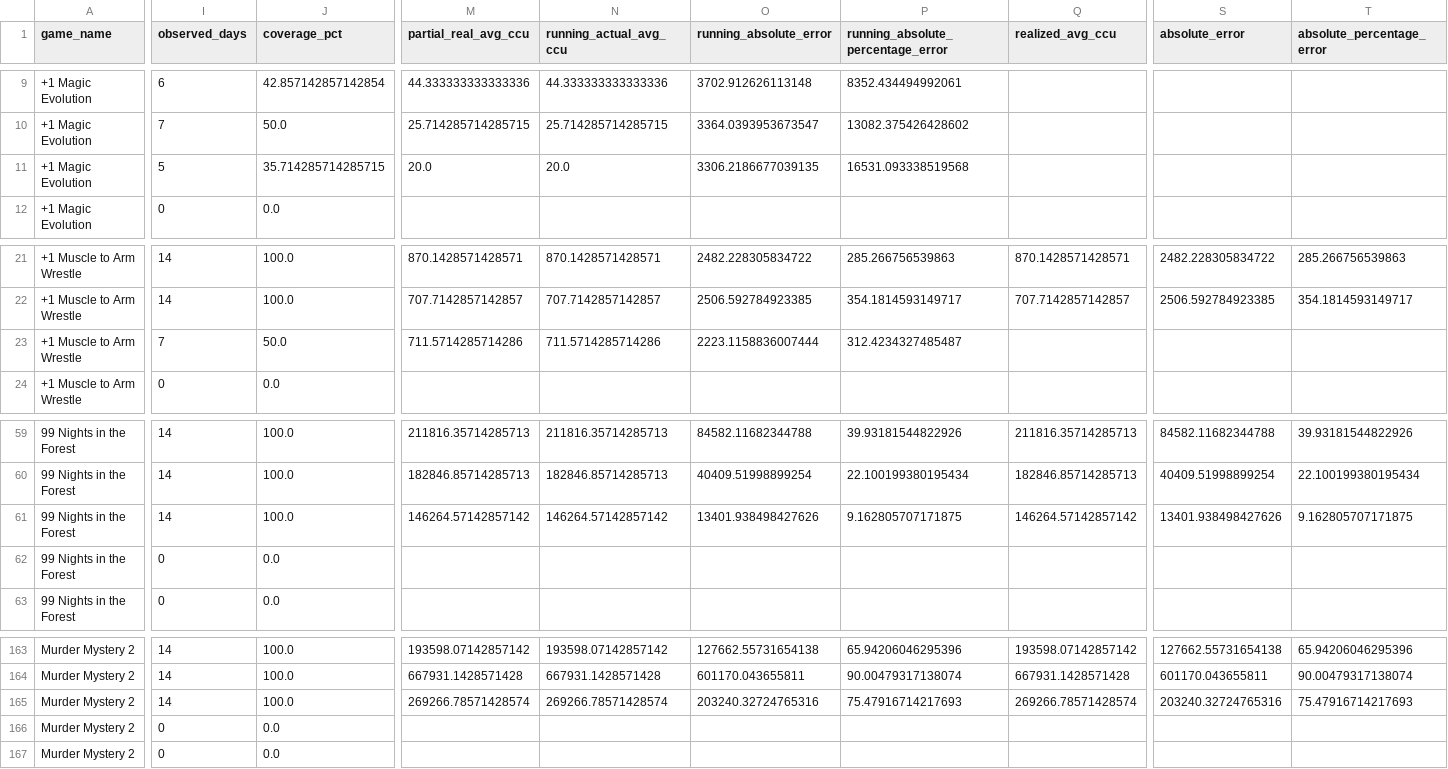
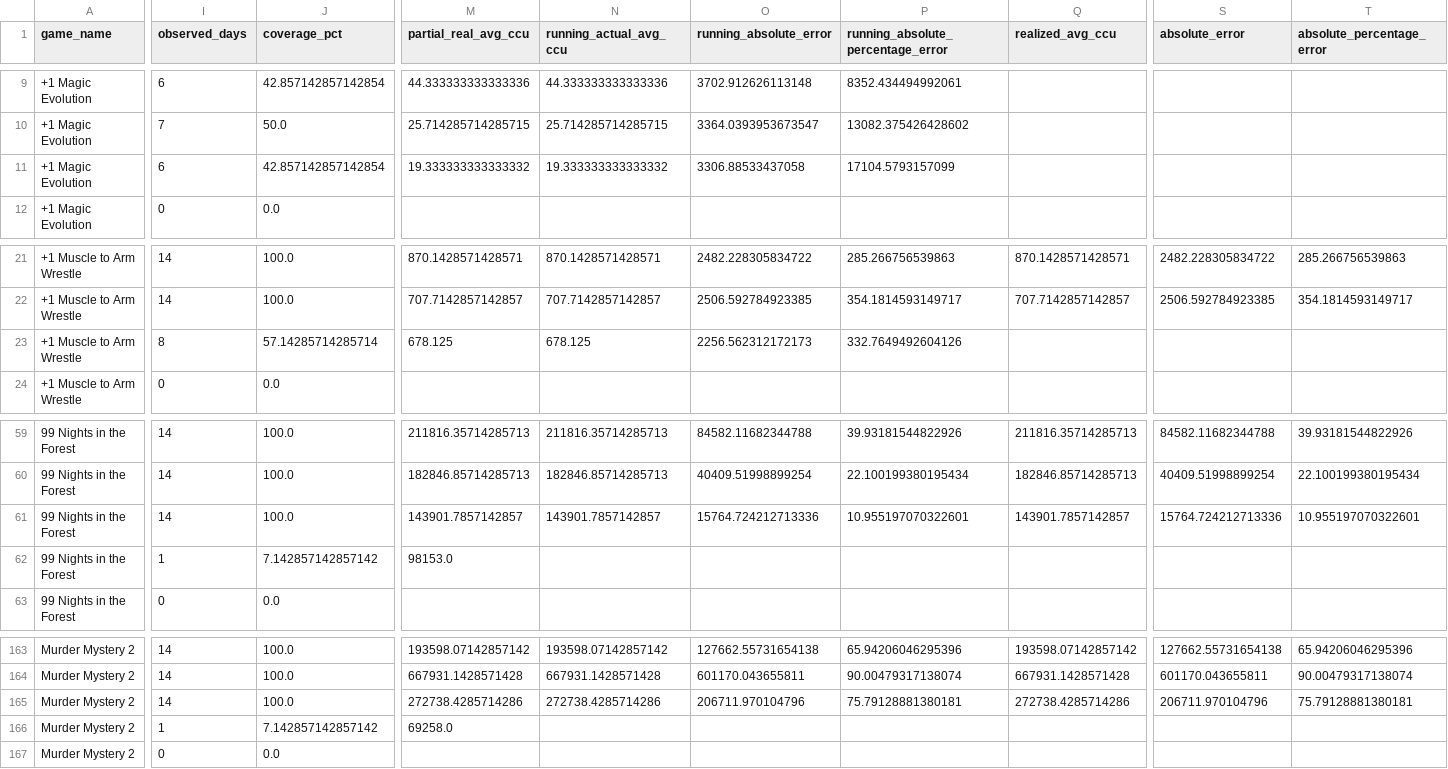
Before and after one commit to lx920/forecast-dashboard, a CSV file: forecast_validation.csv, drawn as a sheet; only a part is shown, gaps mark what is left out; the diff covers the shown part only; the diff names each change by its address in the sheet, - before the commit and + after, or states it on an @@ line.

Commit message:
Refresh dashboard actuals 2026-11-16

```diff
--- a/forecast_validation.csv
+++ b/forecast_validation.csv
-I11 (observed_days): 5
+I11 (observed_days): 6
-J11 (coverage_pct): 35.714285714285715
+J11 (coverage_pct): 42.857142857142854
-M11 (partial_real_avg_ccu): 20.0
+M11 (partial_real_avg_ccu): 19.333333333333332
-N11 (running_actual_avg_ccu): 20.0
+N11 (running_actual_avg_ccu): 19.333333333333332
-O11 (running_absolute_error): 3306.2186677039135
+O11 (running_absolute_error): 3306.88533437058
-P11: 16531.093338519568
+P11: 17104.5793157099
-I23 (observed_days): 7
+I23 (observed_days): 8
-J23 (coverage_pct): 50.0
+J23 (coverage_pct): 57.14285714285714
-M23 (partial_real_avg_ccu): 711.5714285714286
+M23 (partial_real_avg_ccu): 678.125
-N23 (running_actual_avg_ccu): 711.5714285714286
+N23 (running_actual_avg_ccu): 678.125
-O23 (running_absolute_error): 2223.1158836007444
+O23 (running_absolute_error): 2256.562312172173
-P23: 312.4234327485487
+P23: 332.7649492604126
-M61 (partial_real_avg_ccu): 146264.57142857142
+M61 (partial_real_avg_ccu): 143901.7857142857
-N61 (running_actual_avg_ccu): 146264.57142857142
+N61 (running_actual_avg_ccu): 143901.7857142857
-O61 (running_absolute_error): 13401.938498427626
+O61 (running_absolute_error): 15764.724212713336
-P61: 9.162805707171875
+P61: 10.955197070322601
-Q61 (realized_avg_ccu): 146264.57142857142
+Q61 (realized_avg_ccu): 143901.7857142857
-S61 (absolute_error): 13401.938498427626
+S61 (absolute_error): 15764.724212713336
-T61 (absolute_percentage_error): 9.162805707171875
+T61 (absolute_percentage_error): 10.955197070322601
-I62 (observed_days): 0
+I62 (observed_days): 1
-J62 (coverage_pct): 0.0
+J62 (coverage_pct): 7.142857142857142
-M62 (partial_real_avg_ccu): (empty)
+M62 (partial_real_avg_ccu): 98153.0
-M165 (partial_real_avg_ccu): 269266.78571428574
+M165 (partial_real_avg_ccu): 272738.4285714286
-N165 (running_actual_avg_ccu): 269266.78571428574
+N165 (running_actual_avg_ccu): 272738.4285714286
-O165 (running_absolute_error): 203240.32724765316
+O165 (running_absolute_error): 206711.970104796
-P165: 75.47916714217693
+P165: 75.79128881380181
-Q165 (realized_avg_ccu): 269266.78571428574
+Q165 (realized_avg_ccu): 272738.4285714286
-S165 (absolute_error): 203240.32724765316
+S165 (absolute_error): 206711.970104796
-T165 (absolute_percentage_error): 75.47916714217693
+T165 (absolute_percentage_error): 75.79128881380181
-I166 (observed_days): 0
+I166 (observed_days): 1
-J166 (coverage_pct): 0.0
+J166 (coverage_pct): 7.142857142857142
-M166 (partial_real_avg_ccu): (empty)
+M166 (partial_real_avg_ccu): 69258.0
```
Also changed, not shown: 52 edited cells elsewhere in this file, 2 other files.
